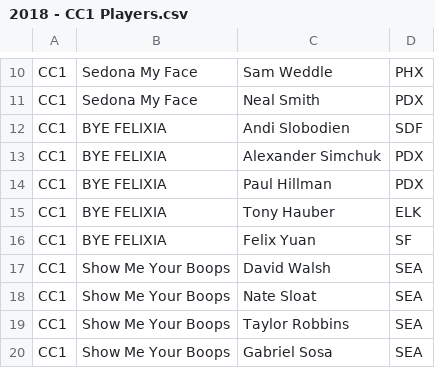
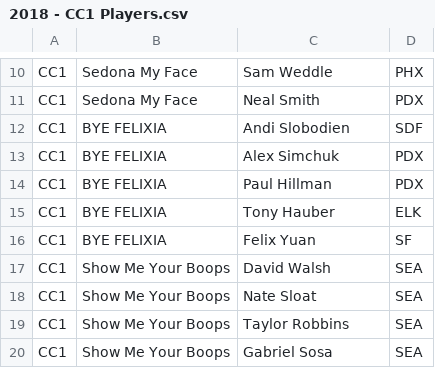
Before and after one commit to dshupp/KQTrueSkill, a CSV file: KQTrueSkill/datasets/2018 - CC1 Players.csv, drawn as a sheet; only a part is shown, gaps mark what is left out.

```diff
--- a/KQTrueSkill/datasets/2018 - CC1 Players.csv
+++ b/KQTrueSkill/datasets/2018 - CC1 Players.csv
@@ -12,3 +12,3 @@ CC1,Sedona My Face,Neal Smith,PDX
 CC1,BYE FELIXIA,Andi Slobodien,SDF
-CC1,BYE FELIXIA,Alexander Simchuk,PDX
+CC1,BYE FELIXIA,Alex Simchuk,PDX
 CC1,BYE FELIXIA,Paul Hillman,PDX
```
Also changed, not shown: KQTrueSkill/datasets/2018 KQ - BB3 Players.csv, KQTrueSkill/datasets/2018 Midwest players.csv, 9 other files.
